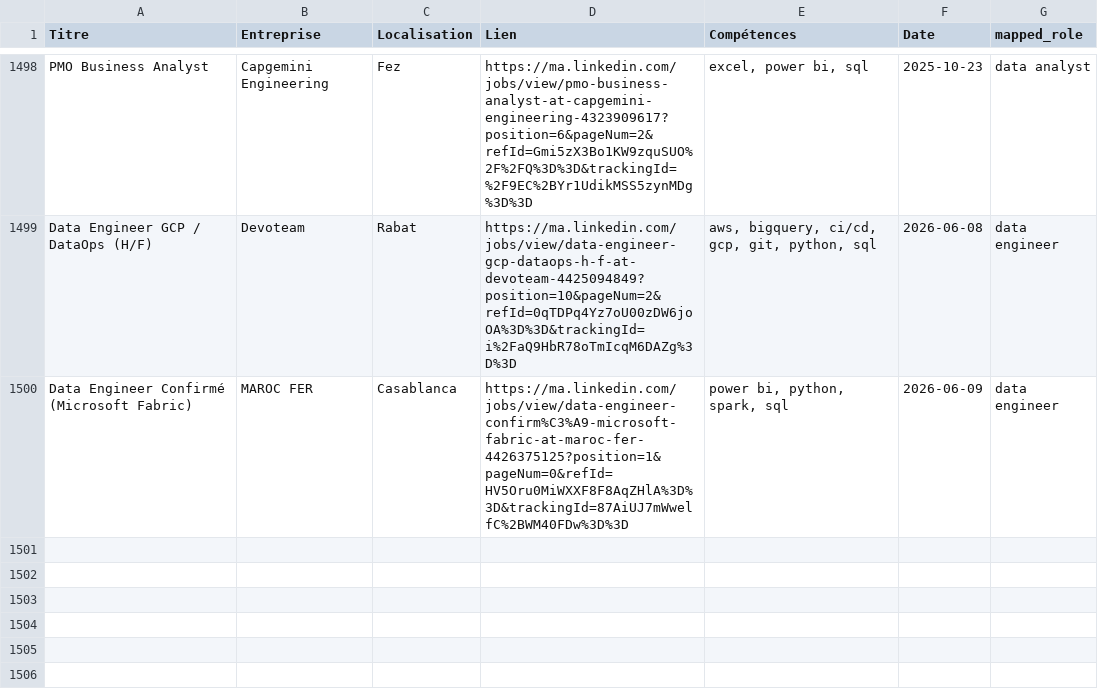
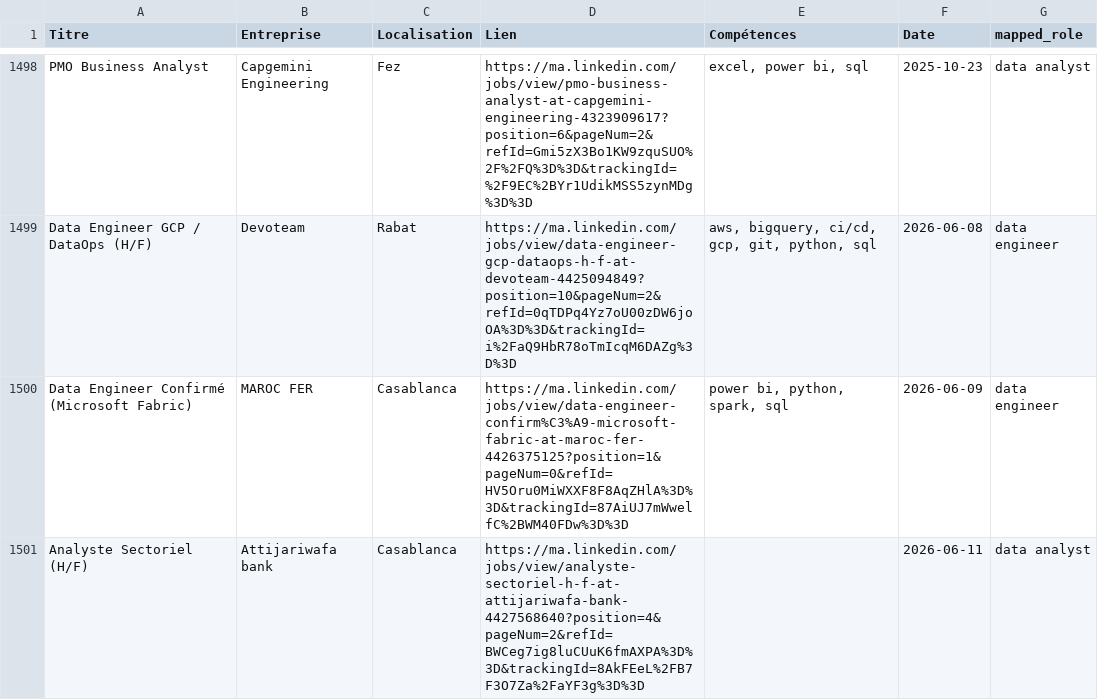
Before and after one commit to mouad-melloul/TechSight, a CSV file: data/dataset_final.csv, drawn as a sheet; only a part is shown, gaps mark what is left out; the diff names each change by its address in the sheet, - before the commit and + after, or states it on an @@ line.

```diff
--- a/data/dataset_final.csv
+++ b/data/dataset_final.csv
+row 1501: Analyste Sectoriel (H/F) | Attijariwafa bank | Casablanca | https://ma.linkedin.com/jobs/view/analyste-sectoriel-h-f-at-attijariwafa-bank-4427568640?position=4&pageNum=2&refId=BWCeg7ig8luCUuK6fmAXPA%3D%3D&trackingId=8AkFEeL%2FB7F3O7Za%2FaYF3g%3D%3D |  | 2026-06-11 | data analyst
```
